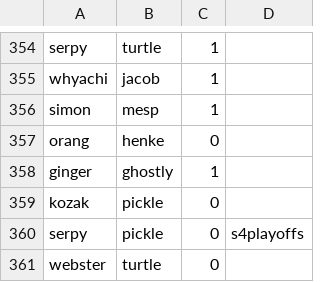
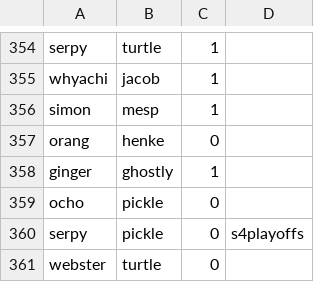
Before and after one commit to TheMesp/spoink-backend, a CSV file: matches.csv, drawn as a sheet; only a part is shown, gaps mark what is left out.

Commit message:
Added player subs

```diff
--- a/matches.csv
+++ b/matches.csv
@@ -358,3 +358,3 @@ orang,henke,0
 ginger,ghostly,1
-kozak,pickle,0
+ocho,pickle,0
 serpy,pickle,0,s4playoffs
```
